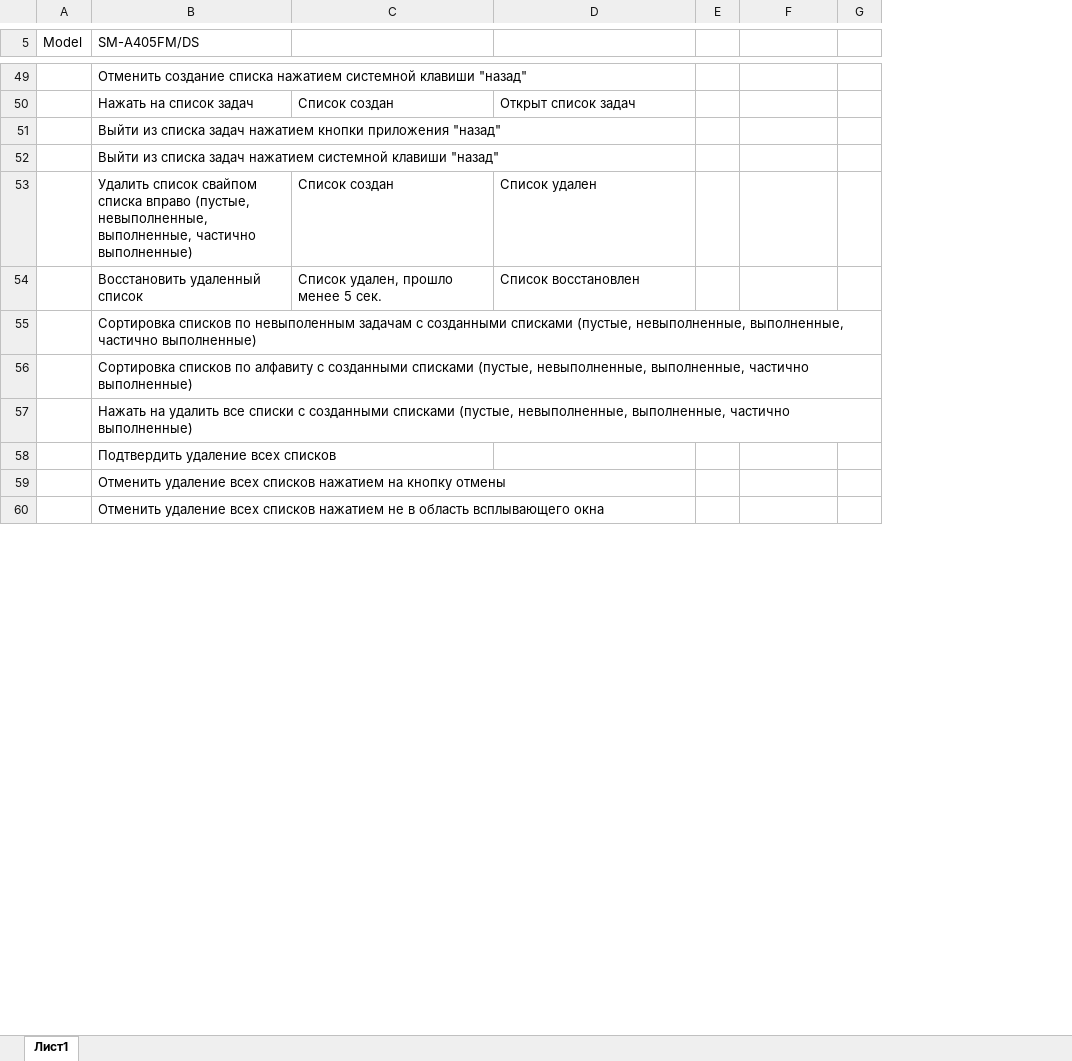
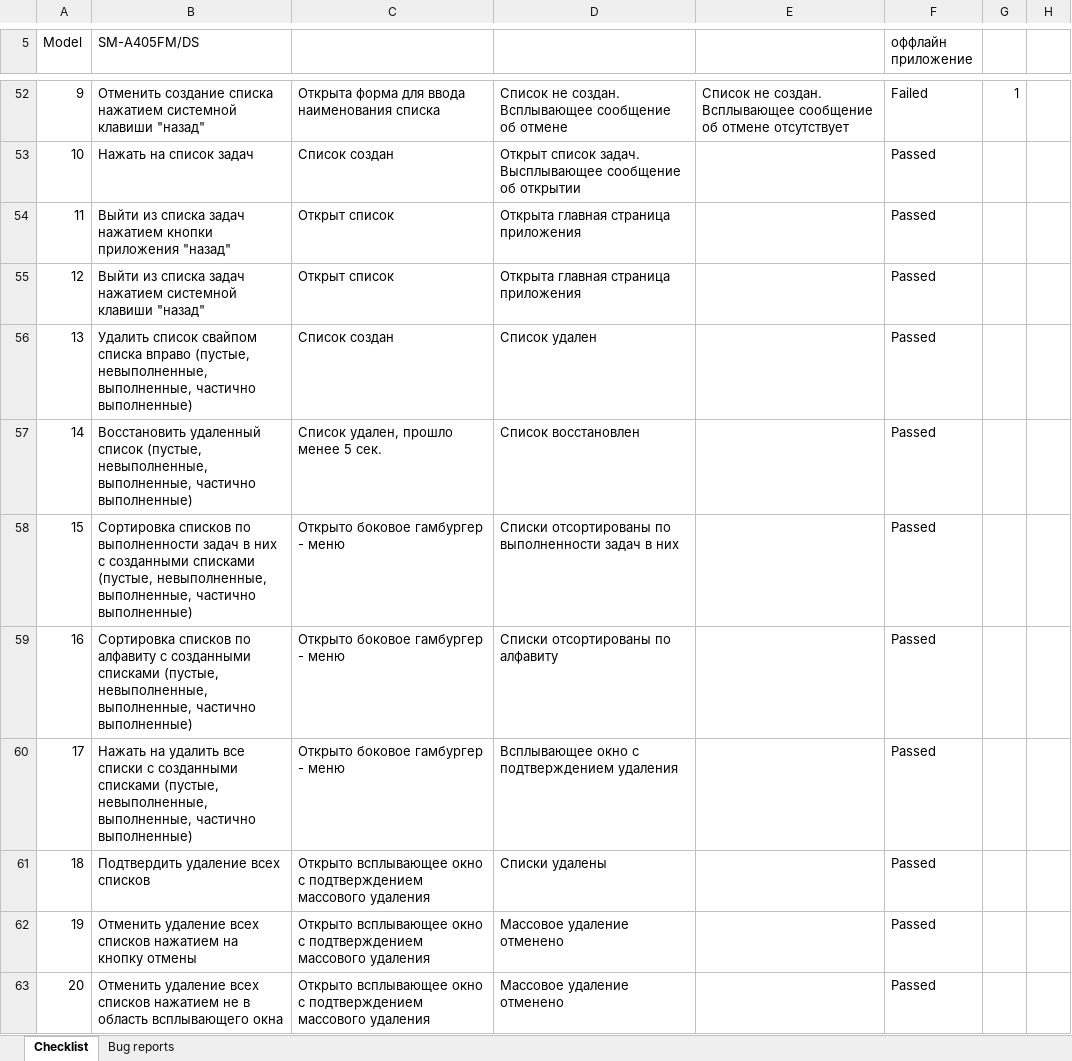
Before and after one commit to pbal43/mobile_testing_HW, an Excel workbook: to_do_list/Чек-лист ToDoList.xlsx, sheet Checklist, drawn as a sheet; only a part is shown, gaps mark what is left out; values as stored, in another font and other column widths than the file's, no cell formats; conditional formats not drawn; removed rows and columns are numbered as before the commit, all else as after; the diff covers the shown part only; the diff names each change by its address in the sheet, - before the commit and + after, or states it on an @@ line.

```diff
--- a/to_do_list/Чек-лист ToDoList.xlsx (sheet Checklist)
+++ b/to_do_list/Чек-лист ToDoList.xlsx (sheet Checklist)
-sheet tab: Лист1
+sheet tab: Checklist
+sheet tab: Bug reports
-column A (Model), empty
+column A (Model), rows 52-57: 9 | 10 | 11 | 12 | 13 | 14; rows 59-63: 16 | 17 | 18 | 19 | 20
-column E, empty
+column E, row 52: Список не создан. Всплывающее сообщение об отмене отсутствует
-column G, empty
+column G, row 52: 1
+column H, empty
-F5: (empty)
+F5: оффлайн приложение
-C52: (empty)
+C52: Открыта форма для ввода наименования списка
-D52: (empty)
+D52: Список не создан. Всплывающее сообщение об отмене
-F52 (оффлайн приложение): (empty)
+F52 (оффлайн приложение): Failed
-D53: Открыт список задач
+D53: Открыт список задач. Высплывающее сообщение об открытии
-F53:F57 (оффлайн приложение): (empty)
+F53:F57 (оффлайн приложение): Passed
-C54:C55: (empty)
+C54:C55: Открыт список
-D54:D55: (empty)
+D54:D55: Открыта главная страница приложения
-B57 (SM-A405FM/DS): …удаленный список
+B57 (SM-A405FM/DS): …удаленный список (пустые, невыполненные, выполненные, частично выполненные)
-row 55:  | Сортировка списков по невыполенным задачам с созданными списками (пустые, невыполненные, выполненные, частично выполненные)
+row 58: 15 | Сортировка списков по выполненности задач в них с созданными списками (пустые, невыполненные, выполненные, частично выполненные) | Открыто боковое гамбургер - меню | Списки отсортированы по выполненности задач в них |  | Passed
-C59:C60: (empty)
+C59:C60: Открыто боковое гамбургер - меню
-D59: (empty)
+D59: Списки отсортированы по алфавиту
-F59:F63 (оффлайн приложение): (empty)
+F59:F63 (оффлайн приложение): Passed
-D60: (empty)
+D60: Всплывающее окно с подтверждением удаления
-C61:C63: (empty)
+C61:C63: Открыто всплывающее окно с подтверждением массового удаления
-D61: (empty)
+D61: Списки удалены
-D62:D63: (empty)
+D62:D63: Массовое удаление отменено
```
Also changed, not shown: 10 added rows, 5 removed rows, 177 edited cells and merged cells elsewhere in this sheet, cell formats, 2 other files.
